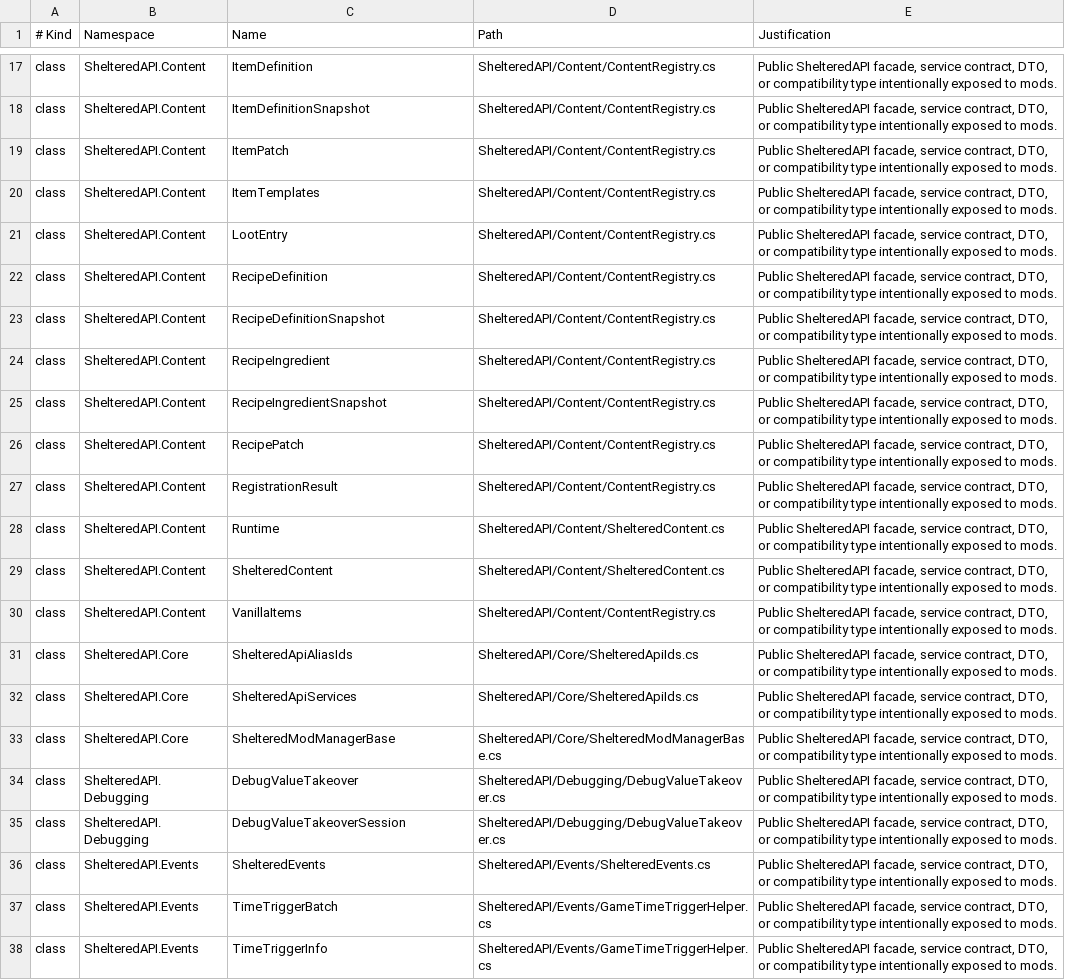
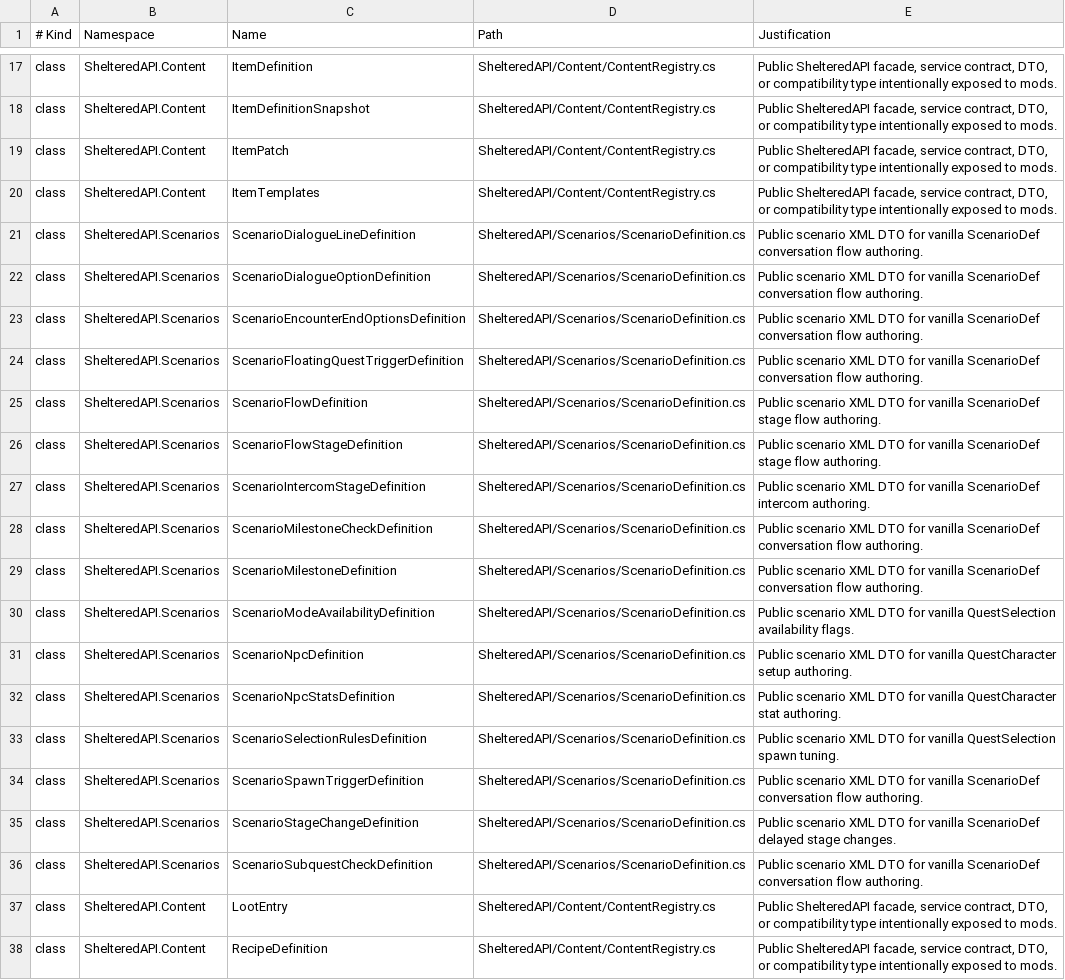
Before and after one commit to coolnether123/shelteredmodmanager, a TSV file: documentation/ShelteredAPI_PublicSurface_Baseline.tsv, drawn as a sheet; only a part is shown, gaps mark what is left out; the shorter side is filled out with more unchanged rows.

Commit message:
Add scenario flow authoring support
Extend scenario definitions, XML serialization, validation, and runtime ScenarioDef building to cover selection rules, NPC setup, staged intercom flow, encounter end options, and scenario triggers. Update authoring UI controls for base mode and win/loss tooling, and use scenario base modes when listing and launching custom or draft scenarios.

```diff
--- a/documentation/ShelteredAPI_PublicSurface_Baseline.tsv
+++ b/documentation/ShelteredAPI_PublicSurface_Baseline.tsv
@@ -20,2 +20,18 @@ class	ShelteredAPI.Content	ItemPatch	ShelteredAPI/Content/ContentRegistry.cs	Pub
 class	ShelteredAPI.Content	ItemTemplates	ShelteredAPI/Content/ContentRegistry.cs	Public ShelteredAPI facade, service contract, DTO, or compatibility type intentionally exposed to mods.
+class	ShelteredAPI.Scenarios	ScenarioDialogueLineDefinition	ShelteredAPI/Scenarios/ScenarioDefinition.cs	Public scenario XML DTO for vanilla ScenarioDef conversation flow authoring.
+class	ShelteredAPI.Scenarios	ScenarioDialogueOptionDefinition	ShelteredAPI/Scenarios/ScenarioDefinition.cs	Public scenario XML DTO for vanilla ScenarioDef conversation flow authoring.
+class	ShelteredAPI.Scenarios	ScenarioEncounterEndOptionsDefinition	ShelteredAPI/Scenarios/ScenarioDefinition.cs	Public scenario XML DTO for vanilla ScenarioDef conversation flow authoring.
+class	ShelteredAPI.Scenarios	ScenarioFloatingQuestTriggerDefinition	ShelteredAPI/Scenarios/ScenarioDefinition.cs	Public scenario XML DTO for vanilla ScenarioDef conversation flow authoring.
+class	ShelteredAPI.Scenarios	ScenarioFlowDefinition	ShelteredAPI/Scenarios/ScenarioDefinition.cs	Public scenario XML DTO for vanilla ScenarioDef stage flow authoring.
+class	ShelteredAPI.Scenarios	ScenarioFlowStageDefinition	ShelteredAPI/Scenarios/ScenarioDefinition.cs	Public scenario XML DTO for vanilla ScenarioDef stage flow authoring.
+class	ShelteredAPI.Scenarios	ScenarioIntercomStageDefinition	ShelteredAPI/Scenarios/ScenarioDefinition.cs	Public scenario XML DTO for vanilla ScenarioDef intercom authoring.
+class	ShelteredAPI.Scenarios	ScenarioMilestoneCheckDefinition	ShelteredAPI/Scenarios/ScenarioDefinition.cs	Public scenario XML DTO for vanilla ScenarioDef conversation flow authoring.
+class	ShelteredAPI.Scenarios	ScenarioMilestoneDefinition	ShelteredAPI/Scenarios/ScenarioDefinition.cs	Public scenario XML DTO for vanilla ScenarioDef conversation flow authoring.
+class	ShelteredAPI.Scenarios	ScenarioModeAvailabilityDefinition	ShelteredAPI/Scenarios/ScenarioDefinition.cs	Public scenario XML DTO for vanilla QuestSelection availability flags.
+class	ShelteredAPI.Scenarios	ScenarioNpcDefinition	ShelteredAPI/Scenarios/ScenarioDefinition.cs	Public scenario XML DTO for vanilla QuestCharacter setup authoring.
+class	ShelteredAPI.Scenarios	ScenarioNpcStatsDefinition	ShelteredAPI/Scenarios/ScenarioDefinition.cs	Public scenario XML DTO for vanilla QuestCharacter stat authoring.
+class	ShelteredAPI.Scenarios	ScenarioSelectionRulesDefinition	ShelteredAPI/Scenarios/ScenarioDefinition.cs	Public scenario XML DTO for vanilla QuestSelection spawn tuning.
+class	ShelteredAPI.Scenarios	ScenarioSpawnTriggerDefinition	ShelteredAPI/Scenarios/ScenarioDefinition.cs	Public scenario XML DTO for vanilla ScenarioDef conversation flow authoring.
+class	ShelteredAPI.Scenarios	ScenarioStageChangeDefinition	ShelteredAPI/Scenarios/ScenarioDefinition.cs	Public scenario XML DTO for vanilla ScenarioDef delayed stage changes.
+class	ShelteredAPI.Scenarios	ScenarioSubquestCheckDefinition	ShelteredAPI/Scenarios/ScenarioDefinition.cs	Public scenario XML DTO for vanilla ScenarioDef conversation flow authoring.
 class	ShelteredAPI.Content	LootEntry	ShelteredAPI/Content/ContentRegistry.cs	Public ShelteredAPI facade, service contract, DTO, or compatibility type intentionally exposed to mods.
```
Also changed, not shown: 18 other files.
